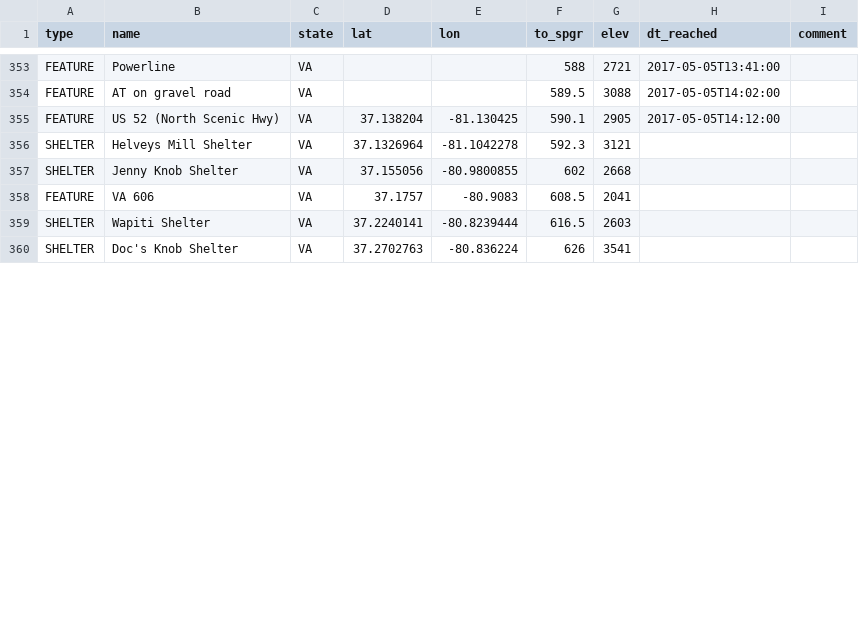
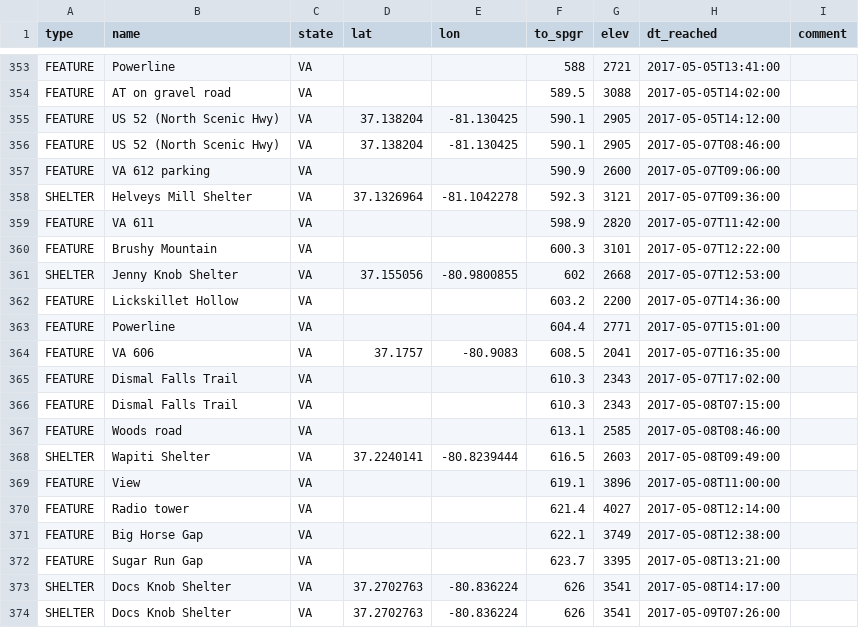
Before and after one commit to dnldxn/lostwithdan, a CSV file: _data/atdb.092116023143.ALL.csv, drawn as a sheet; only a part is shown, gaps mark what is left out; the diff covers the shown part only.

Commit message:
Update atdb.092116023143.ALL.csv

```diff
--- a/_data/atdb.092116023143.ALL.csv
+++ b/_data/atdb.092116023143.ALL.csv
@@ -355,6 +355,20 @@ FEATURE,AT on gravel road,VA,,,589.5,3088,2017-05-05T14:02:00,
 FEATURE,US 52 (North Scenic Hwy),VA,37.138204,-81.130425,590.1,2905,2017-05-05T14:12:00,
-SHELTER,Helveys Mill Shelter,VA,37.1326964,-81.1042278,592.3,3121,,
-SHELTER,Jenny Knob Shelter,VA,37.155056,-80.9800855,602,2668,,
-FEATURE,VA 606,VA,37.1757,-80.9083,608.5,2041,,
-SHELTER,Wapiti Shelter,VA,37.2240141,-80.8239444,616.5,2603,,
-SHELTER,Doc's Knob Shelter,VA,37.2702763,-80.836224,626,3541,,
+FEATURE,US 52 (North Scenic Hwy),VA,37.138204,-81.130425,590.1,2905,2017-05-07T08:46:00,
+FEATURE,VA 612 parking,VA,,,590.9,2600,2017-05-07T09:06:00,
+SHELTER,Helveys Mill Shelter,VA,37.1326964,-81.1042278,592.3,3121,2017-05-07T09:36:00,
+FEATURE,VA 611,VA,,,598.9,2820,2017-05-07T11:42:00,
+FEATURE,Brushy Mountain,VA,,,600.3,3101,2017-05-07T12:22:00,
+SHELTER,Jenny Knob Shelter,VA,37.155056,-80.9800855,602,2668,2017-05-07T12:53:00,
+FEATURE,Lickskillet Hollow,VA,,,603.2,2200,2017-05-07T14:36:00,
+FEATURE,Powerline,VA,,,604.4,2771,2017-05-07T15:01:00,
+FEATURE,VA 606,VA,37.1757,-80.9083,608.5,2041,2017-05-07T16:35:00,
+FEATURE,Dismal Falls Trail,VA,,,610.3,2343,2017-05-07T17:02:00,
+FEATURE,Dismal Falls Trail,VA,,,610.3,2343,2017-05-08T07:15:00,
+FEATURE,Woods road,VA,,,613.1,2585,2017-05-08T08:46:00,
+SHELTER,Wapiti Shelter,VA,37.2240141,-80.8239444,616.5,2603,2017-05-08T09:49:00,
+FEATURE,View,VA,,,619.1,3896,2017-05-08T11:00:00,
+FEATURE,Radio tower,VA,,,621.4,4027,2017-05-08T12:14:00,
+FEATURE,Big Horse Gap,VA,,,622.1,3749,2017-05-08T12:38:00,
+FEATURE,Sugar Run Gap,VA,,,623.7,3395,2017-05-08T13:21:00,
+SHELTER,Docs Knob Shelter,VA,37.2702763,-80.836224,626,3541,2017-05-08T14:17:00,
+SHELTER,Docs Knob Shelter,VA,37.2702763,-80.836224,626,3541,2017-05-09T07:26:00,
```
Also changed, not shown: 14 added rows and 7 edited cells elsewhere in this file.
